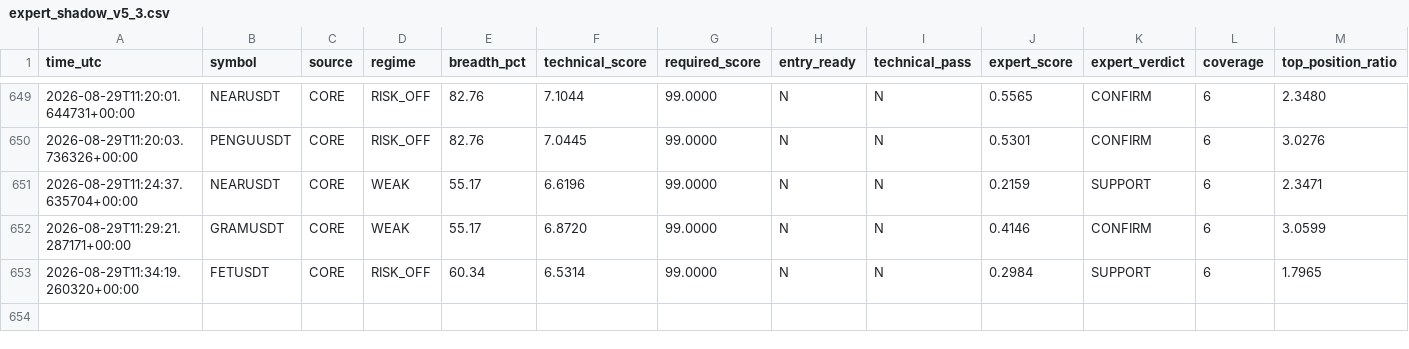
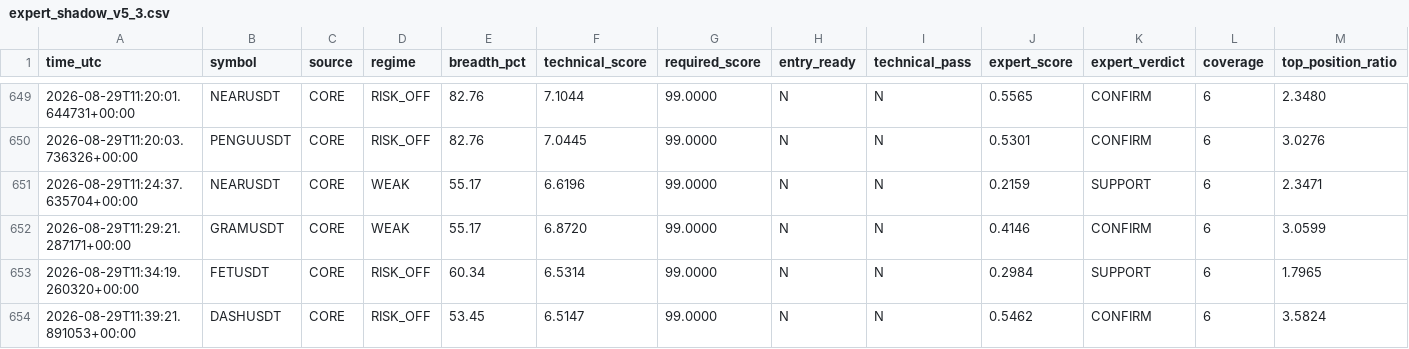
Before and after one commit to mrmatinbolandnazar-web/crypto-paper-bot, a CSV file: vps_reports/expert_shadow_v5_3.csv, drawn as a sheet; only a part is shown, gaps mark what is left out; rows hold the shown columns only; the diff names each change by its address in the sheet, - before the commit and + after, or states it on an @@ line.

```diff
--- a/vps_reports/expert_shadow_v5_3.csv
+++ b/vps_reports/expert_shadow_v5_3.csv
+row 654: 2026-08-29T11:39:21.891053+00:00 | DASHUSDT | CORE | RISK_OFF | 53.45 | 6.5147 | 99.0000 | N | N | 0.5462 | CONFIRM | 6 | 3.5824
```
Also changed, not shown: vps_reports/news_shadow_v5_4.csv, 8 other files.
